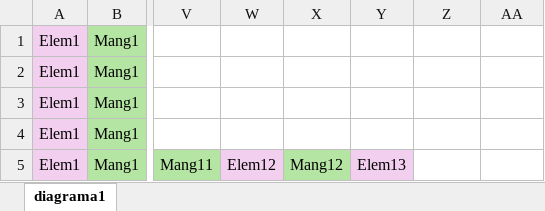
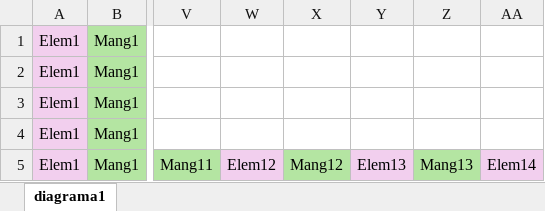
Before and after one commit to MariaEnkross/Automatizacion_DiagramasDeFlujo, an Excel workbook: prueba5_excel.xlsx, sheet diagrama1, drawn as a sheet; only a part is shown, gaps mark what is left out; values as stored, in another font and other column widths than the file's, no borders; the diff names each change by its address in the sheet, - before the commit and + after, or states it on an @@ line.

```diff
--- a/prueba5_excel.xlsx (sheet diagrama1)
+++ b/prueba5_excel.xlsx (sheet diagrama1)
-Z5: (empty)
+Z5: Mang13
-Z5 fill: none
+Z5 fill: #B4E5A2
-AA5: (empty)
+AA5: Elem14
-AA5 fill: none
+AA5 fill: #F2CFEE
```
Also changed, not shown: 2 other files.
